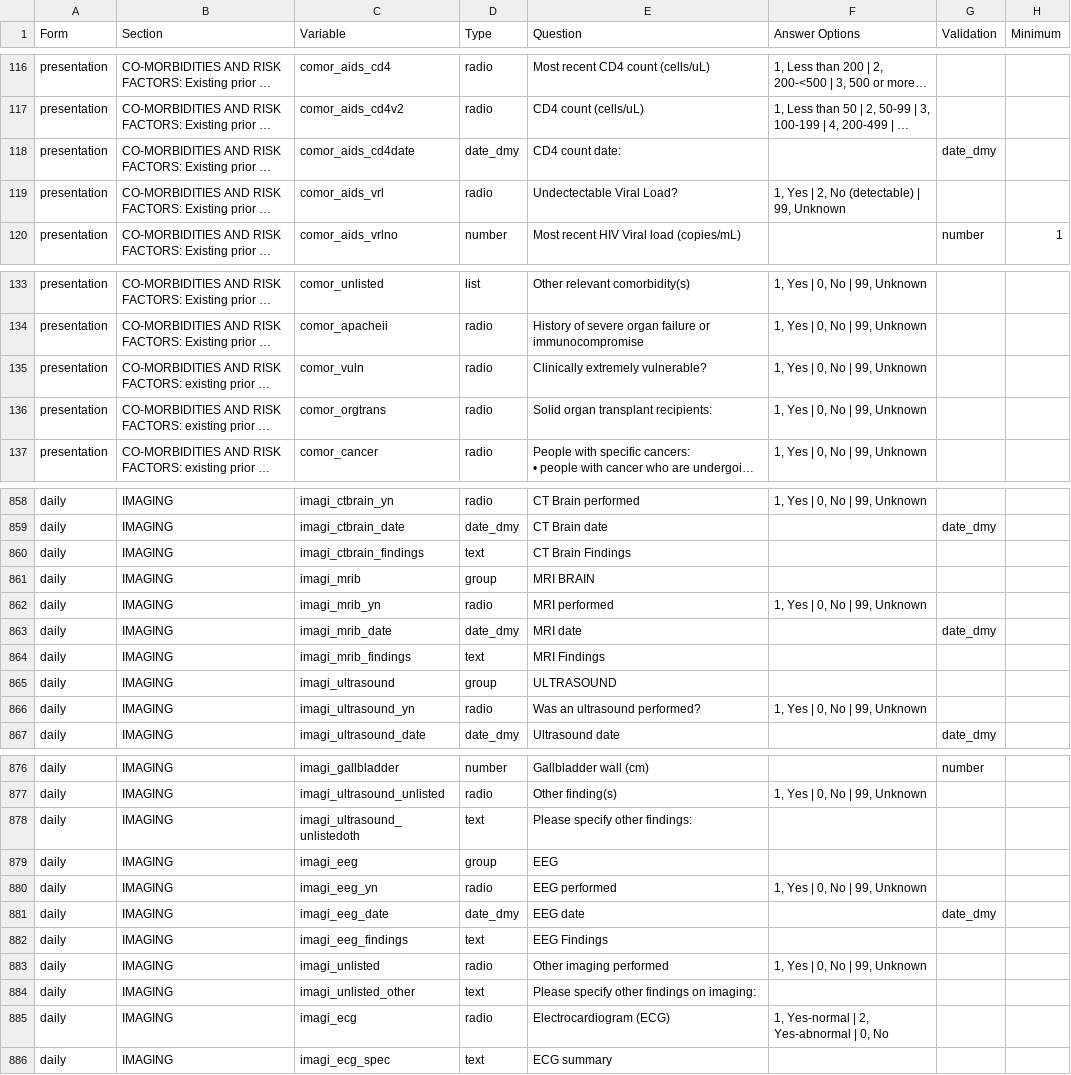
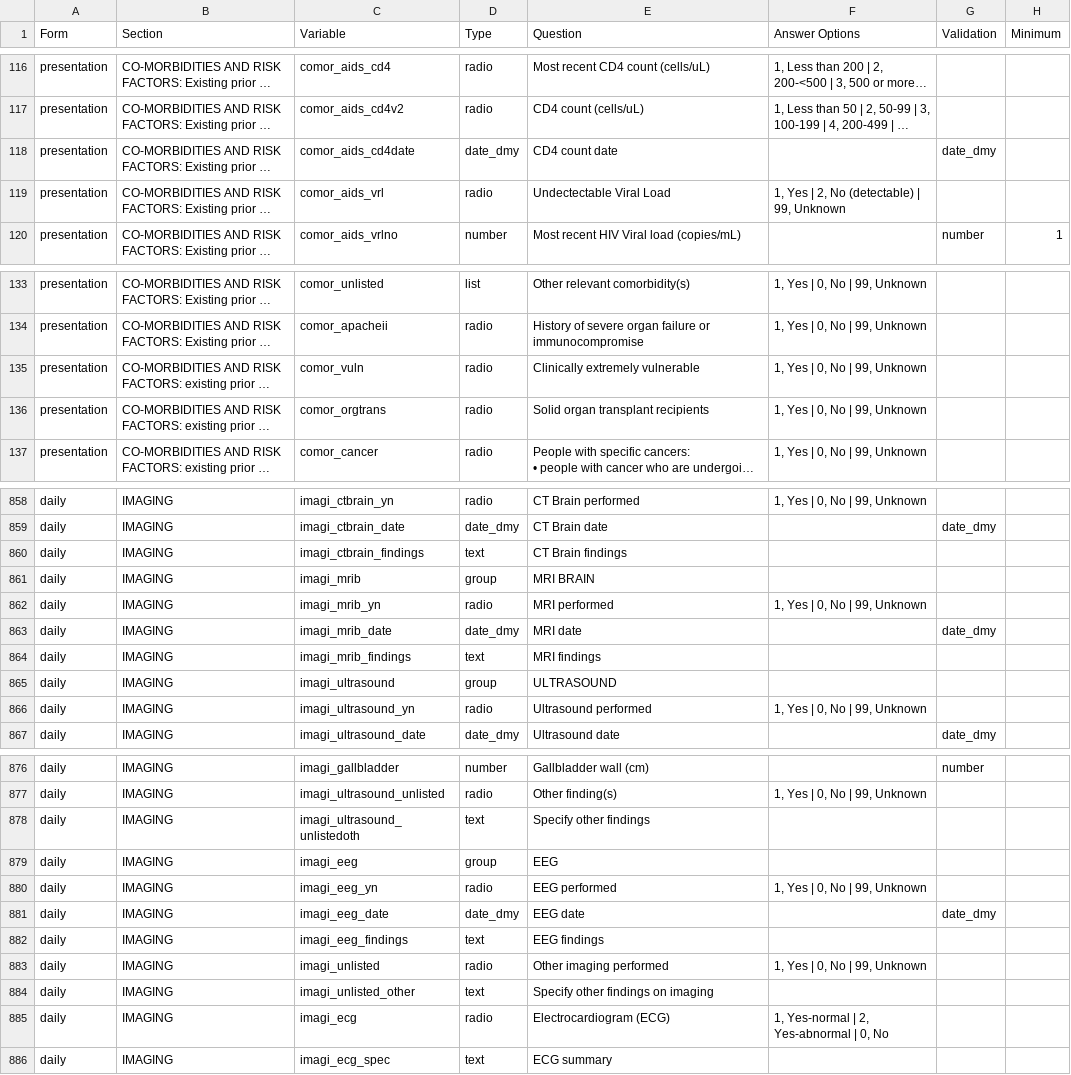
Before and after one commit to ISARICResearch/DataPlatform, a CSV file: ARCH/ARCH1.0.0/ARCH.csv, drawn as a sheet; only a part is shown, gaps mark what is left out; long unchanged cells end in …; the diff covers the shown part only; the diff names each change by its address in the sheet, - before the commit and + after, or states it on an @@ line.

Commit message:
Question grammar fixes

```diff
--- a/ARCH/ARCH1.0.0/ARCH.csv
+++ b/ARCH/ARCH1.0.0/ARCH.csv
-E118 (Question): CD4 count date:
+E118 (Question): CD4 count date
-E119 (Question): Undectectable Viral Load?
+E119 (Question): Undectectable Viral Load
-E135 (Question): Clinically extremely vulnerable?
+E135 (Question): Clinically extremely vulnerable
-E136 (Question): Solid organ transplant recipients:
+E136 (Question): Solid organ transplant recipients
-E860 (Question): CT Brain Findings
+E860 (Question): CT Brain findings
-E864 (Question): MRI Findings
+E864 (Question): MRI findings
-E866 (Question): Was an ultrasound performed?
+E866 (Question): Ultrasound performed
-E878 (Question): Please specify other findings:
+E878 (Question): Specify other findings
-E882 (Question): EEG Findings
+E882 (Question): EEG findings
-E884 (Question): Please specify other findings on imaging:
+E884 (Question): Specify other findings on imaging
```
Also changed, not shown: 44 edited cells elsewhere in this file.
